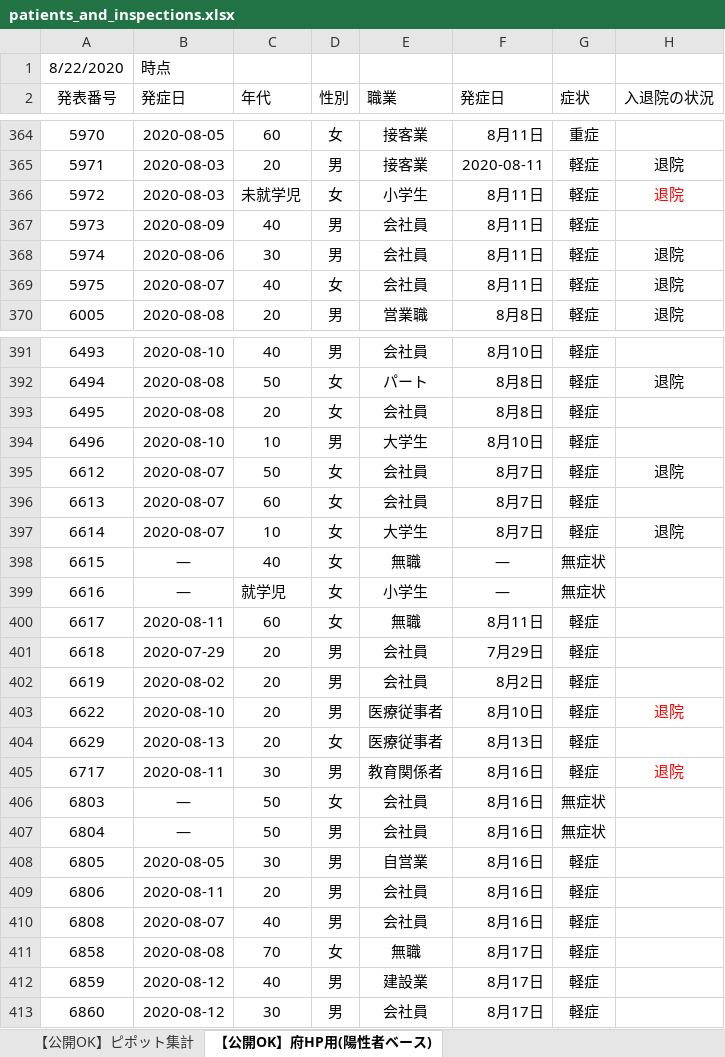
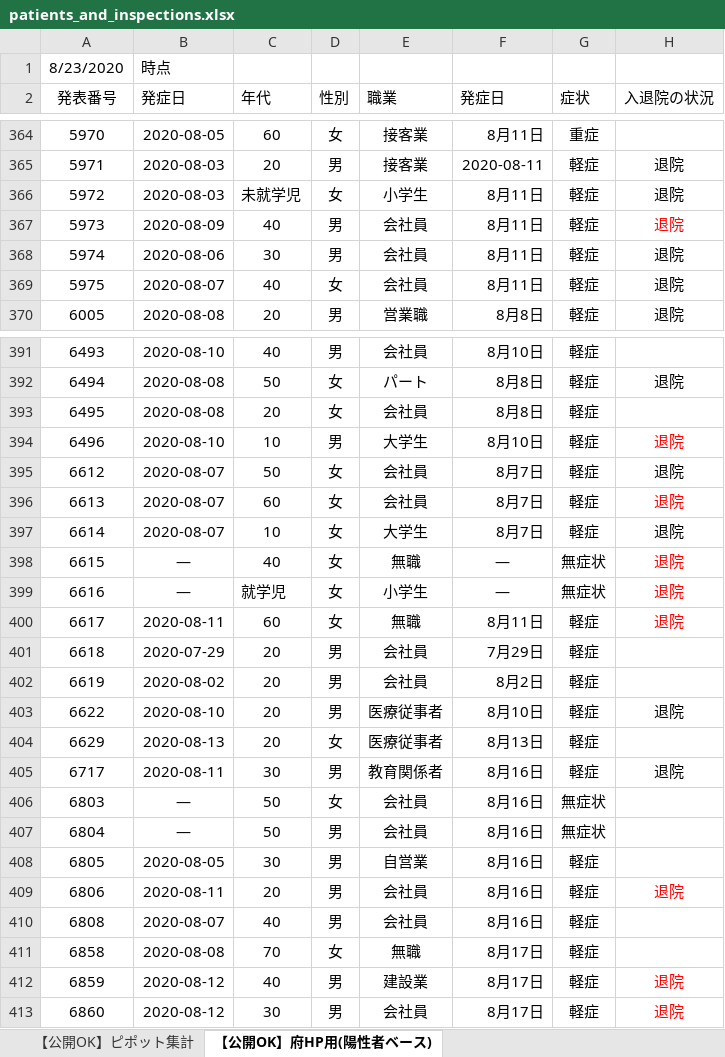
Before and after one commit to yotemuku/covid19, an Excel workbook: data/patients_and_inspections.xlsx, sheet 【公開OK】府HP用(陽性者ベース), drawn as a sheet; only a part is shown, gaps mark what is left out; values as stored, in another font and other column widths than the file's, no borders; the diff covers the shown part only; the diff names each change by its address in the sheet, - before the commit and + after, or states it on an @@ line.

```diff
--- a/data/patients_and_inspections.xlsx (sheet 【公開OK】府HP用(陽性者ベース))
+++ b/data/patients_and_inspections.xlsx (sheet 【公開OK】府HP用(陽性者ベース))
-A1 (発表番号): 8/22/2020
+A1 (発表番号): 8/23/2020
-H366 text colour: #FF0000
+H366 text colour: black
-H367 (入退院の状況): (empty)
+H367 (入退院の状況): 退院
-H394 (入退院の状況): (empty)
+H394 (入退院の状況): 退院
-H396 (入退院の状況): (empty)
+H396 (入退院の状況): 退院
-H398:H400 (入退院の状況): (empty)
+H398:H400 (入退院の状況): 退院
-H403 text colour: #FF0000
+H403 text colour: black
-H405 text colour: #FF0000
+H405 text colour: black
-H409 (入退院の状況): (empty)
+H409 (入退院の状況): 退院
-H412:H413 (入退院の状況): (empty)
+H412:H413 (入退院の状況): 退院
```
Also changed, not shown: 4 edited cells and cell formats elsewhere in this sheet, sheet 【公開OK】コロナサイト用（日付ベース）, sheet 【公開OK】ピポット集計, 1 other file.
